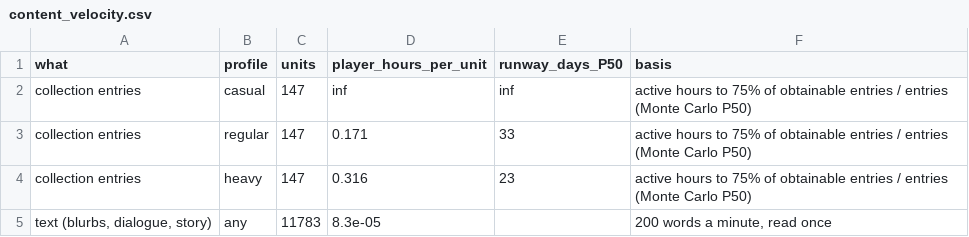
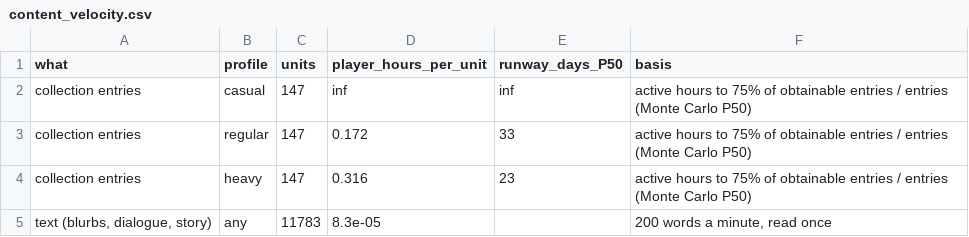
Before and after one commit to Joudrie/museum, a CSV file: docs/progression/data/content_velocity.csv, drawn as a sheet.

```diff
--- a/docs/progression/data/content_velocity.csv
+++ b/docs/progression/data/content_velocity.csv
@@ -2,3 +2,3 @@ what,profile,units,player_hours_per_unit,runway_days_P50,basis
 collection entries,casual,147,inf,inf,active hours to 75% of obtainable entries / entries (Monte Carlo P50)
-collection entries,regular,147,0.171,33,active hours to 75% of obtainable entries / entries (Monte Carlo P50)
+collection entries,regular,147,0.172,33,active hours to 75% of obtainable entries / entries (Monte Carlo P50)
 collection entries,heavy,147,0.316,23,active hours to 75% of obtainable entries / entries (Monte Carlo P50)
```
Also changed, not shown: docs/progression/data/economy_runs.csv, docs/progression/data/economy_sources_sinks.csv, 15 other files.
